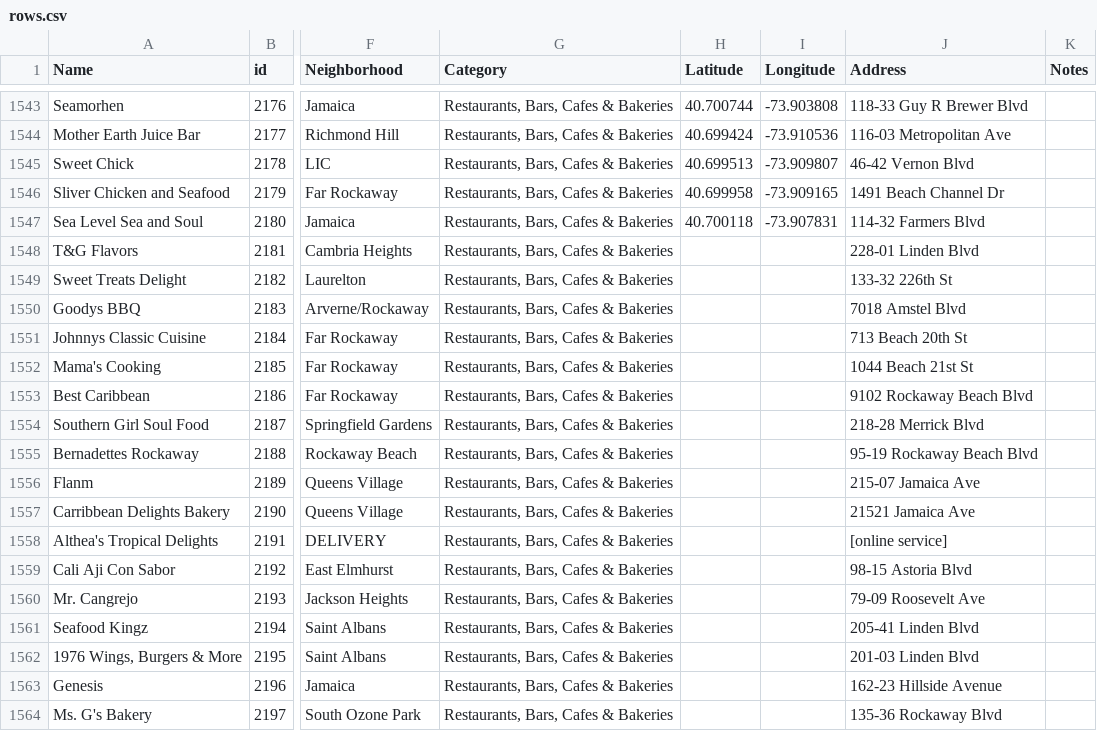
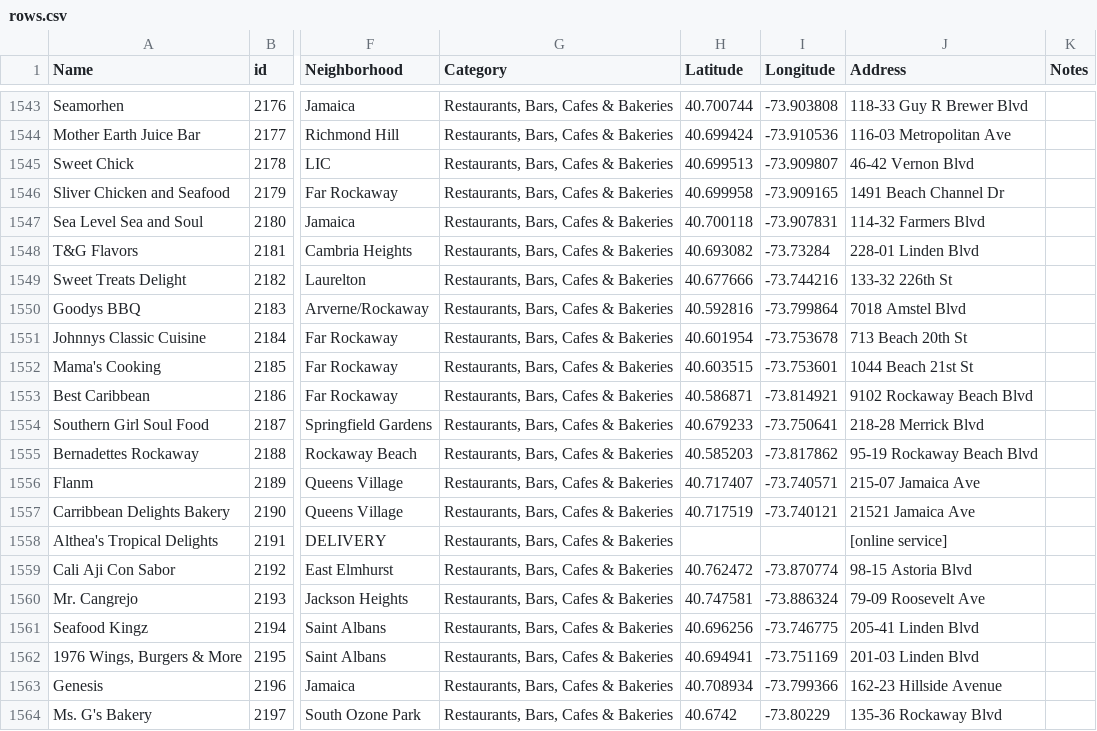
Before and after one commit to zhik/open_business_directory, a CSV file: data/rows.csv, drawn as a sheet; only a part is shown, gaps mark what is left out; the diff covers the shown part only; the diff names each change by its address in the sheet, - before the commit and + after, or states it on an @@ line.

Commit message:
Update rows.csv

```diff
--- a/data/rows.csv
+++ b/data/rows.csv
-H1548 (Latitude): (empty)
+H1548 (Latitude): 40.693082
-I1548 (Longitude): (empty)
+I1548 (Longitude): -73.73284
-H1549 (Latitude): (empty)
+H1549 (Latitude): 40.677666
-I1549 (Longitude): (empty)
+I1549 (Longitude): -73.744216
-H1550 (Latitude): (empty)
+H1550 (Latitude): 40.592816
-I1550 (Longitude): (empty)
+I1550 (Longitude): -73.799864
-H1551 (Latitude): (empty)
+H1551 (Latitude): 40.601954
-I1551 (Longitude): (empty)
+I1551 (Longitude): -73.753678
-H1552 (Latitude): (empty)
+H1552 (Latitude): 40.603515
-I1552 (Longitude): (empty)
+I1552 (Longitude): -73.753601
-H1553 (Latitude): (empty)
+H1553 (Latitude): 40.586871
-I1553 (Longitude): (empty)
+I1553 (Longitude): -73.814921
-H1554 (Latitude): (empty)
+H1554 (Latitude): 40.679233
-I1554 (Longitude): (empty)
+I1554 (Longitude): -73.750641
-H1555 (Latitude): (empty)
+H1555 (Latitude): 40.585203
-I1555 (Longitude): (empty)
+I1555 (Longitude): -73.817862
-H1556 (Latitude): (empty)
+H1556 (Latitude): 40.717407
-I1556 (Longitude): (empty)
+I1556 (Longitude): -73.740571
-H1557 (Latitude): (empty)
+H1557 (Latitude): 40.717519
-I1557 (Longitude): (empty)
+I1557 (Longitude): -73.740121
-H1559 (Latitude): (empty)
+H1559 (Latitude): 40.762472
-I1559 (Longitude): (empty)
+I1559 (Longitude): -73.870774
-H1560 (Latitude): (empty)
+H1560 (Latitude): 40.747581
-I1560 (Longitude): (empty)
+I1560 (Longitude): -73.886324
-H1561 (Latitude): (empty)
+H1561 (Latitude): 40.696256
-I1561 (Longitude): (empty)
+I1561 (Longitude): -73.746775
-H1562 (Latitude): (empty)
+H1562 (Latitude): 40.694941
-I1562 (Longitude): (empty)
+I1562 (Longitude): -73.751169
-H1563 (Latitude): (empty)
+H1563 (Latitude): 40.708934
-I1563 (Longitude): (empty)
+I1563 (Longitude): -73.799366
-H1564 (Latitude): (empty)
+H1564 (Latitude): 40.6742
-I1564 (Longitude): (empty)
+I1564 (Longitude): -73.80229
```
Also changed, not shown: 85 edited cells elsewhere in this file.
